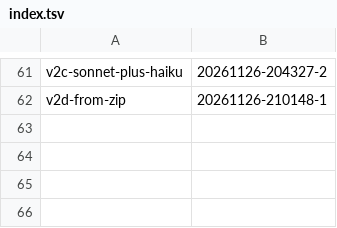
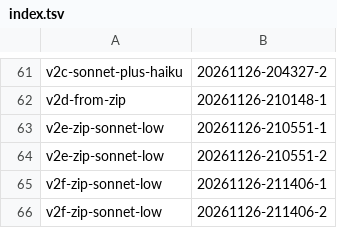
Before and after one commit to AadeshSalecha/modern-software-dev-assignments, a TSV file: .reppit/week6-agent-cost-optimization/runs/index.tsv, drawn as a sheet; only a part is shown, gaps mark what is left out; the diff names each change by its address in the sheet, - before the commit and + after, or states it on an @@ line.

```diff
--- a/.reppit/week6-agent-cost-optimization/runs/index.tsv
+++ b/.reppit/week6-agent-cost-optimization/runs/index.tsv
+row 63: v2e-zip-sonnet-low | 20261126-210551-1
+row 64: v2e-zip-sonnet-low | 20261126-210551-2
+row 65: v2f-zip-sonnet-low | 20261126-211406-1
+row 66: v2f-zip-sonnet-low | 20261126-211406-2
```
Also changed, not shown: 27 other files.
